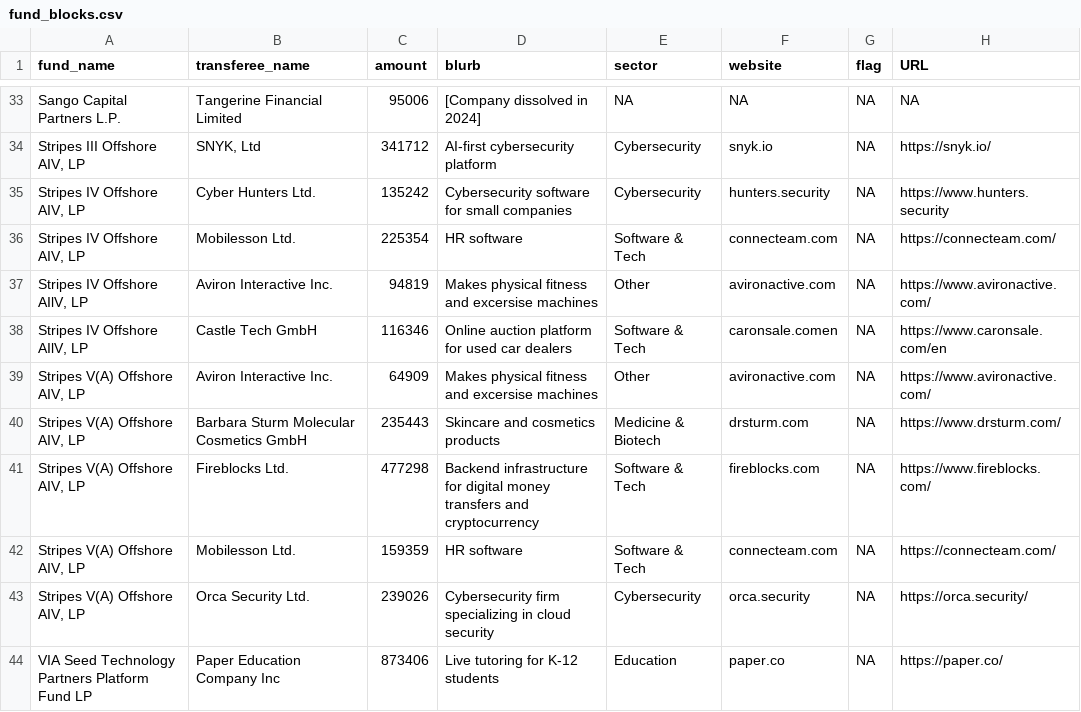
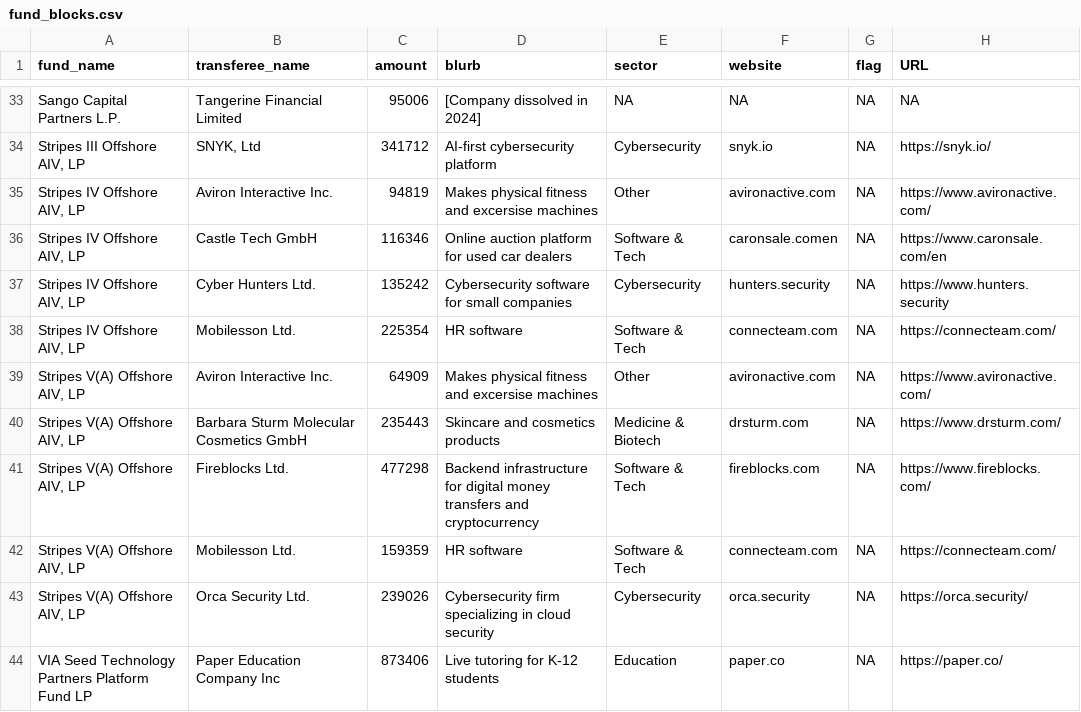
Before and after one commit to declanrjb/ob-investments, a CSV file: data/viz/fund_blocks.csv, drawn as a sheet; only a part is shown, gaps mark what is left out; removed rows and columns are numbered as before the commit, all else as after; the diff names each change by its address in the sheet, - before the commit and + after, or states it on an @@ line.

```diff
--- a/data/viz/fund_blocks.csv
+++ b/data/viz/fund_blocks.csv
+row 35: Stripes IV Offshore AIV, LP | Aviron Interactive Inc. | 94819 | Makes physical fitness and excersise machines | Other | avironactive.com | NA | https://www.avironactive.com/
+row 36: Stripes IV Offshore AIV, LP | Castle Tech GmbH | 116346 | Online auction platform for used car dealers | Software & Tech | caronsale.comen | NA | https://www.caronsale.com/en
-row 37: Stripes IV Offshore AIlV, LP | Aviron Interactive Inc. | 94819 | Makes physical fitness and excersise machines | Other | avironactive.com | NA | https://www.avironactive.com/
-row 38: Stripes IV Offshore AIlV, LP | Castle Tech GmbH | 116346 | Online auction platform for used car dealers | Software & Tech | caronsale.comen | NA | https://www.caronsale.com/en
```
Also changed, not shown: data/clean/investments_2021_clean.csv, data/viz/fund_sankey.csv, 3 other files.
